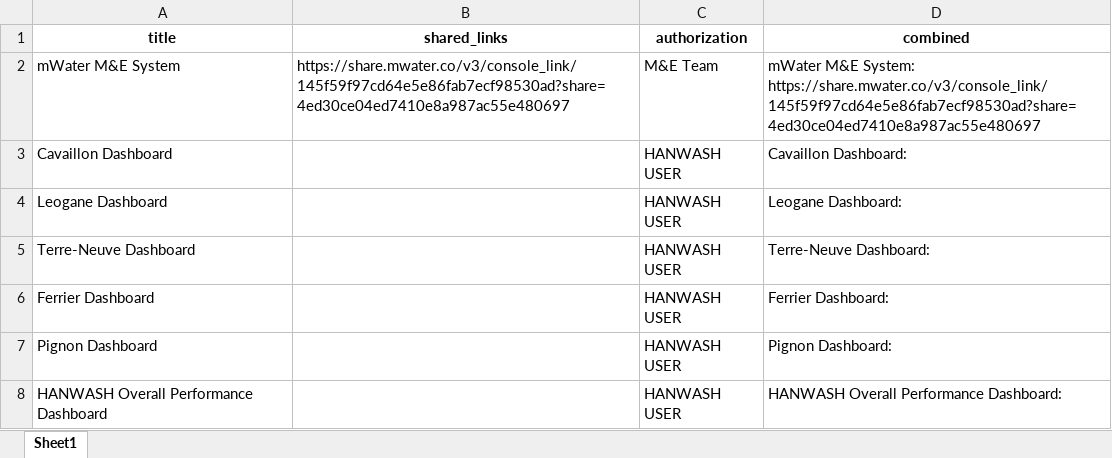
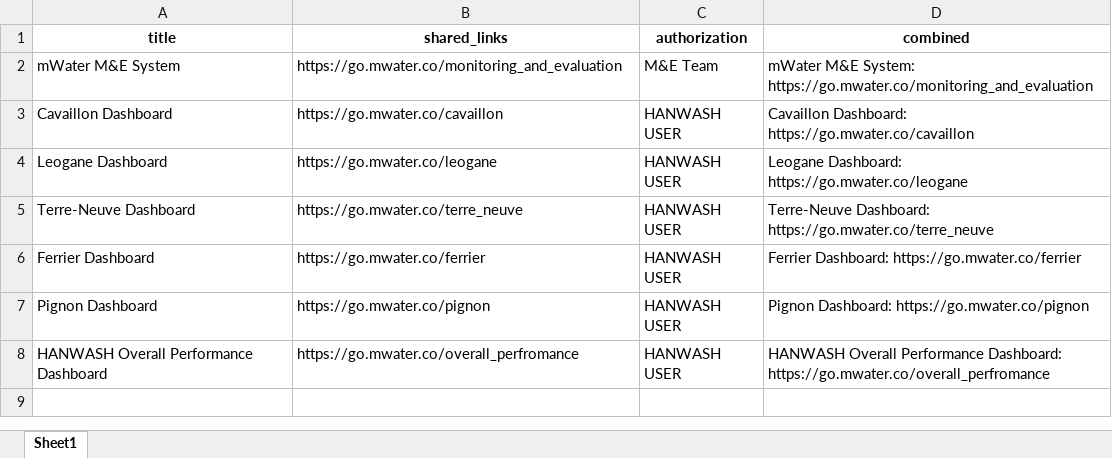
Before and after one commit to AD0791/Hanwash.mwater.dev, an Excel workbook: ui/components/mwater_sharedlinks.xlsx, sheet Sheet1, drawn as a sheet; values as stored, in another font and other column widths than the file's, no borders; the diff names each change by its address in the sheet, - before the commit and + after, or states it on an @@ line.

Commit message:
custom links feature

```diff
--- a/ui/components/mwater_sharedlinks.xlsx (sheet Sheet1)
+++ b/ui/components/mwater_sharedlinks.xlsx (sheet Sheet1)
-B2 (shared_links): https://share.mwater.co/v3/console_link/145f59f97cd64e5e86fab7ecf98530ad?share=4ed30ce04ed7410e8a987ac55e480697
+B2 (shared_links): https://go.mwater.co/monitoring_and_evaluation
-D2 (combined): …M&E System: https://share.mwater.co/v3/console_link/145f59f97cd64e5e86fab7ecf98530ad?share=4ed30ce04ed7410e8a987ac55e480697
+D2 (combined): …M&E System: https://go.mwater.co/monitoring_and_evaluation
-B3 (shared_links): (empty)
+B3 (shared_links): https://go.mwater.co/cavaillon
-D3 (combined): Cavaillon Dashboard:
+D3 (combined): Cavaillon Dashboard: https://go.mwater.co/cavaillon
-B4 (shared_links): (empty)
+B4 (shared_links): https://go.mwater.co/leogane
-D4 (combined): Leogane Dashboard:
+D4 (combined): Leogane Dashboard: https://go.mwater.co/leogane
-B5 (shared_links): (empty)
+B5 (shared_links): https://go.mwater.co/terre_neuve
-D5 (combined): Terre-Neuve Dashboard:
+D5 (combined): Terre-Neuve Dashboard: https://go.mwater.co/terre_neuve
-B6 (shared_links): (empty)
+B6 (shared_links): https://go.mwater.co/ferrier
-D6 (combined): Ferrier Dashboard:
+D6 (combined): Ferrier Dashboard: https://go.mwater.co/ferrier
-B7 (shared_links): (empty)
+B7 (shared_links): https://go.mwater.co/pignon
-D7 (combined): Pignon Dashboard:
+D7 (combined): Pignon Dashboard: https://go.mwater.co/pignon
-B8 (shared_links): (empty)
+B8 (shared_links): https://go.mwater.co/overall_perfromance
-D8 (combined): …Performance Dashboard:
+D8 (combined): …Performance Dashboard: https://go.mwater.co/overall_perfromance
```
Also changed, not shown: 1 other file.
